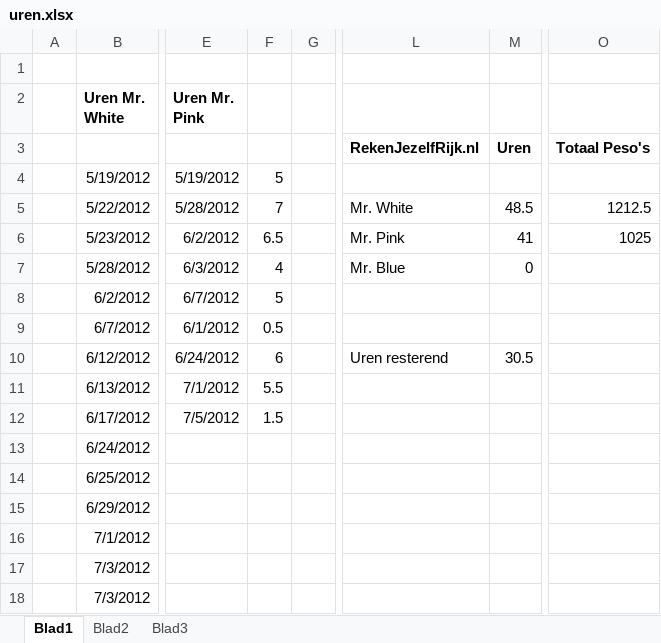
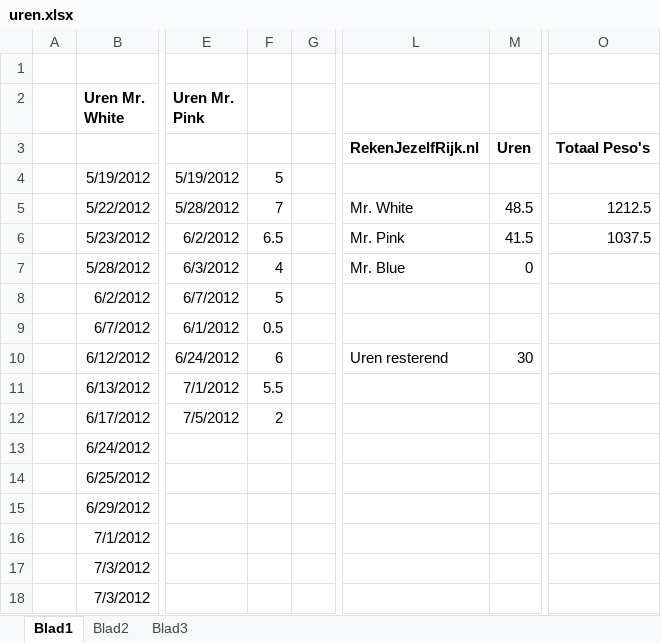
Before and after one commit to wakkomail/community-framework, an Excel workbook: Reservoirdogs/uren.xlsx, sheet Blad1, drawn as a sheet; only a part is shown, gaps mark what is left out; values as stored, in another font and other column widths than the file's, no borders; the diff names each change by its address in the sheet, - before the commit and + after, or states it on an @@ line.

Commit message:
changelog gewijzigd, uren aangepast.

```diff
--- a/Reservoirdogs/uren.xlsx (sheet Blad1)
+++ b/Reservoirdogs/uren.xlsx (sheet Blad1)
-M6: 41
+M6: 41.5
-O6: 1025
+O6: 1037.5
-M10: 30.5
+M10: 30
-F12: 1.5
+F12: 2
```
Also changed, not shown: 1 other file.
